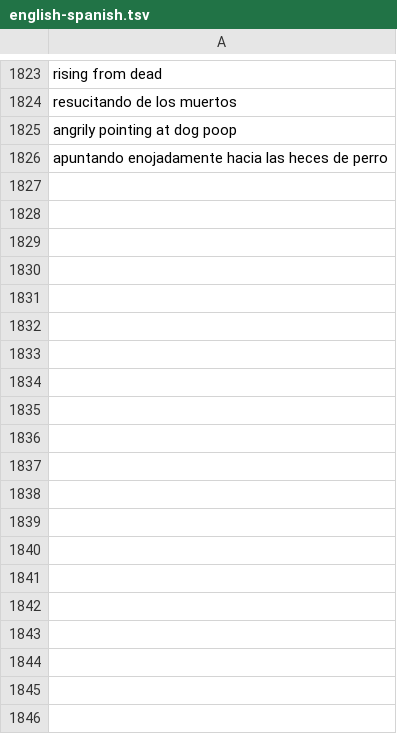
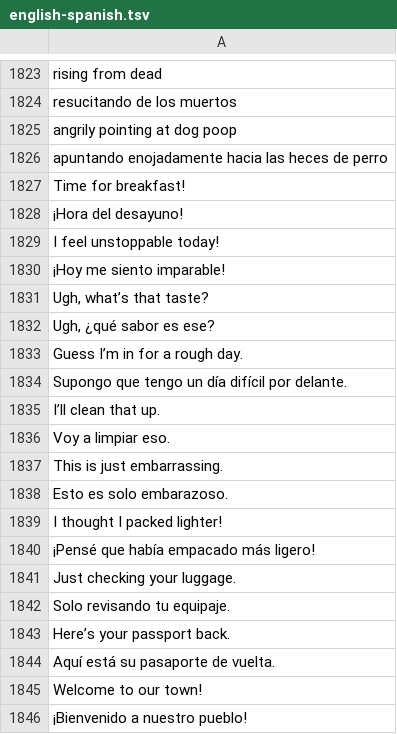
Before and after one commit to The-A-Rays/ProjectWhitepaper, a TSV file: english-spanish.tsv, drawn as a sheet; only a part is shown, gaps mark what is left out; the diff covers the shown part only; the diff names each change by its address in the sheet, - before the commit and + after, or states it on an @@ line.

```diff
--- a/english-spanish.tsv
+++ b/english-spanish.tsv
+row 1827: Time for breakfast!
+row 1828: ¡Hora del desayuno!
+row 1829: I feel unstoppable today!
+row 1830: ¡Hoy me siento imparable!
+row 1831: Ugh, what’s that taste?
+row 1832: Ugh, ¿qué sabor es ese?
+row 1833: Guess I’m in for a rough day.
+row 1834: Supongo que tengo un día difícil por delante.
+row 1835: I’ll clean that up.
+row 1836: Voy a limpiar eso.
+row 1837: This is just embarrassing.
+row 1838: Esto es solo embarazoso.
+row 1839: I thought I packed lighter!
+row 1840: ¡Pensé que había empacado más ligero!
+row 1841: Just checking your luggage.
+row 1842: Solo revisando tu equipaje.
+row 1843: Here’s your passport back.
+row 1844: Aquí está su pasaporte de vuelta.
+row 1845: Welcome to our town!
+row 1846: ¡Bienvenido a nuestro pueblo!
```
Also changed, not shown: 120 added rows elsewhere in this file, 4 other files.
